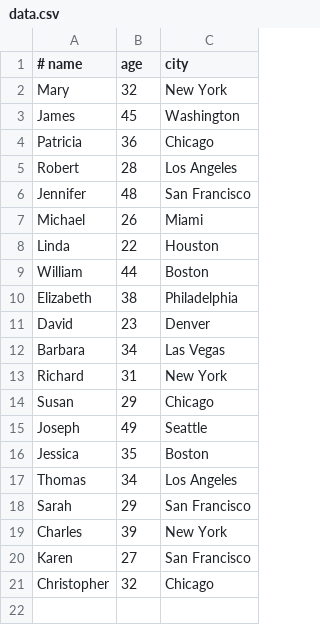
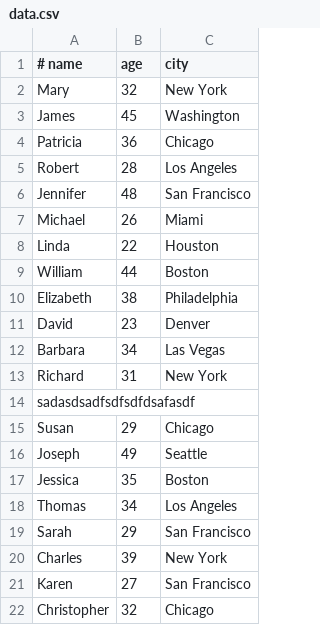
Before and after one commit to mukeshakula418/AccessingFilesJ11NioAPI, a CSV file: files/data.csv, drawn as a sheet.

Commit message:
Handling buggy data line through flatMap and converting function to Stream

```diff
--- a/files/data.csv
+++ b/files/data.csv
@@ -13,2 +13,3 @@ Barbara;34;Las Vegas
 Richard;31;New York
+sadasdsadfsdfsdfdsafasdf
 Susan;29;Chicago
```
Also changed, not shown: 1 other file.
